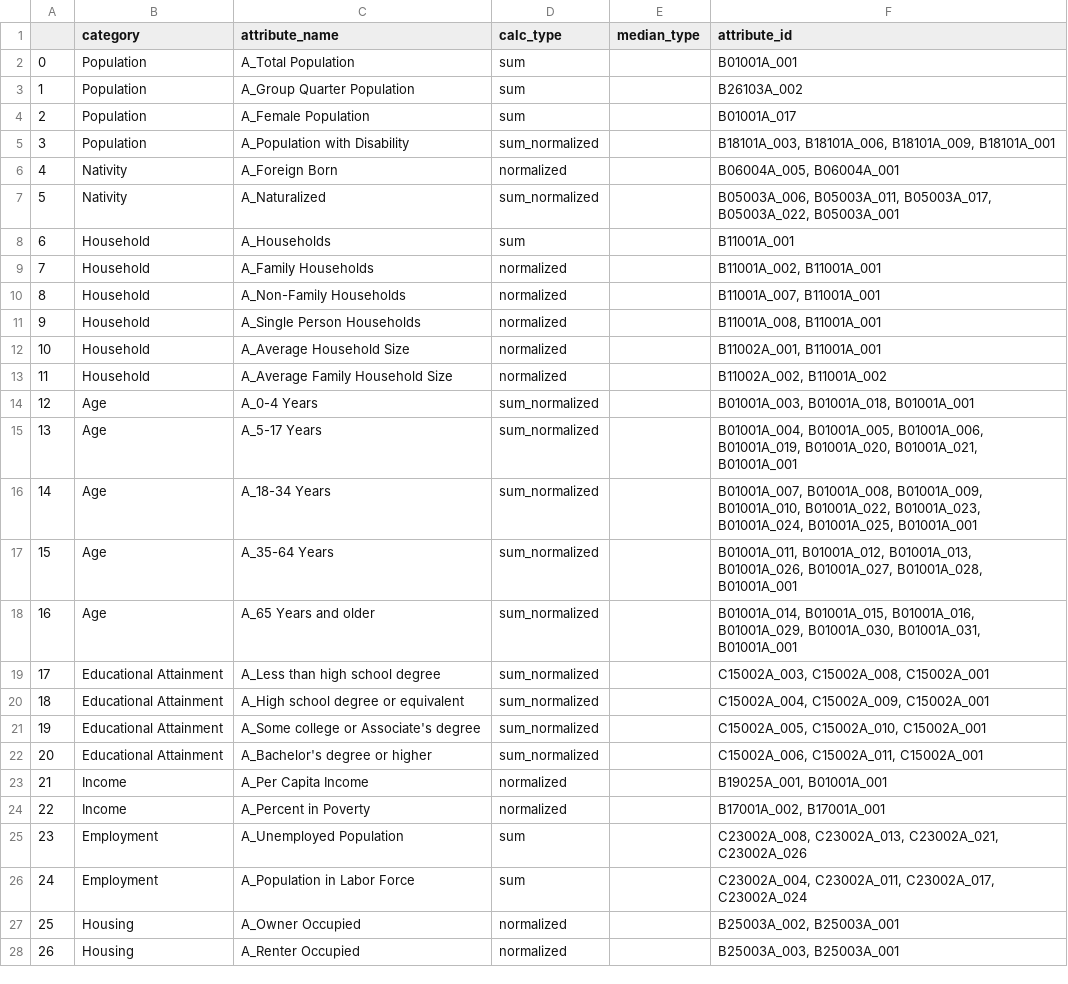
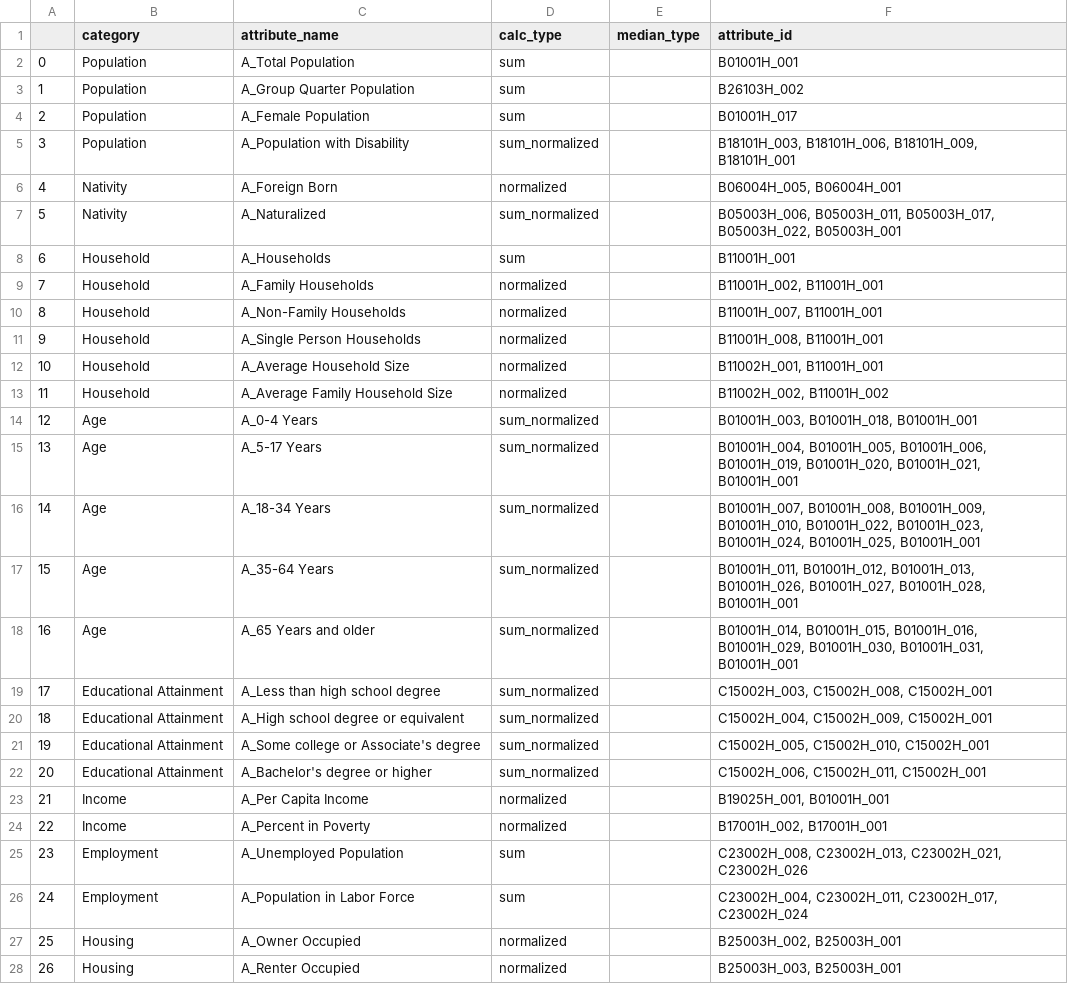
Before and after one commit to sfcpc/san-francisco-neighborhood-profiles, a CSV file: lookup_tables/race_attribute_lookup.csv, drawn as a sheet; only a part is shown; the diff covers the shown part only.

Commit message:
replace white data with white-non-hispanic data
replaced white data (A) with white non-hispanic (H) data. The attribute names remain same with 'A_' prefix to keep it consistent with the existing map data.

```diff
--- a/lookup_tables/race_attribute_lookup.csv
+++ b/lookup_tables/race_attribute_lookup.csv
@@ -1,28 +1,28 @@
 ,category,attribute_name,calc_type,median_type,attribute_id
-0,Population,A_Total Population,sum,,B01001A_001
-1,Population,A_Group Quarter Population,sum,,B26103A_002
-2,Population,A_Female Population,sum,,B01001A_017
-3,Population,A_Population with Disability,sum_normalized,,"B18101A_003, B18101A_006, B18101A_009, B18101A_001"
-4,Nativity,A_Foreign Born,normalized,,"B06004A_005, B06004A_001"
-5,Nativity,A_Naturalized,sum_normalized,,"B05003A_006, B05003A_011, B05003A_017, B05003A_022, B05003A_001"
-6,Household,A_Households,sum,,B11001A_001
-7,Household,A_Family Households,normalized,,"B11001A_002, B11001A_001"
-8,Household,A_Non-Family Households,normalized,,"B11001A_007, B11001A_001"
-9,Household,A_Single Person Households,normalized,,"B11001A_008, B11001A_001"
-10,Household,A_Average Household Size,normalized,,"B11002A_001, B11001A_001"
-11,Household,A_Average Family Household Size,normalized,,"B11002A_002, B11001A_002"
-12,Age,A_0-4 Years,sum_normalized,,"B01001A_003, B01001A_018, B01001A_001"
-13,Age,A_5-17 Years,sum_normalized,,"B01001A_004, B01001A_005, B01001A_006, B01001A_019, B01001A_020, B01001A_021, B01001A_001"
-14,Age,A_18-34 Years,sum_normalized,,"B01001A_007, B01001A_008, B01001A_009, B01001A_010, B01001A_022, B01001A_023, B01001A_024, B01001A_025, B01001A_001"
-15,Age,A_35-64 Years,sum_normalized,,"B01001A_011, B01001A_012, B01001A_013, B01001A_026, B01001A_027, B01001A_028, B01001A_001"
-16,Age,A_65 Years and older,sum_normalized,,"B01001A_014, B01001A_015, B01001A_016, B01001A_029, B01001A_030, B01001A_031, B01001A_001"
-17,Educational Attainment,A_Less than high school degree,sum_normalized,,"C15002A_003, C15002A_008, C15002A_001"
-18,Educational Attainment,A_High school degree or equivalent,sum_normalized,,"C15002A_004, C15002A_009, C15002A_001"
-19,Educational Attainment,A_Some college or Associate's degree,sum_normalized,,"C15002A_005, C15002A_010, C15002A_001"
-20,Educational Attainment,A_Bachelor's degree or higher,sum_normalized,,"C15002A_006, C15002A_011, C15002A_001"
-21,Income,A_Per Capita Income,normalized,,"B19025A_001, B01001A_001"
-22,Income,A_Percent in Poverty,normalized,,"B17001A_002, B17001A_001"
-23,Employment,A_Unemployed Population,sum,,"C23002A_008, C23002A_013, C23002A_021, C23002A_026"
-24,Employment,A_Population in Labor Force,sum,,"C23002A_004, C23002A_011, C23002A_017, C23002A_024"
-25,Housing,A_Owner Occupied,normalized,,"B25003A_002, B25003A_001"
-26,Housing,A_Renter Occupied,normalized,,"B25003A_003, B25003A_001"
+0,Population,A_Total Population,sum,,B01001H_001
+1,Population,A_Group Quarter Population,sum,,B26103H_002
+2,Population,A_Female Population,sum,,B01001H_017
+3,Population,A_Population with Disability,sum_normalized,,"B18101H_003, B18101H_006, B18101H_009, B18101H_001"
+4,Nativity,A_Foreign Born,normalized,,"B06004H_005, B06004H_001"
+5,Nativity,A_Naturalized,sum_normalized,,"B05003H_006, B05003H_011, B05003H_017, B05003H_022, B05003H_001"
+6,Household,A_Households,sum,,B11001H_001
+7,Household,A_Family Households,normalized,,"B11001H_002, B11001H_001"
+8,Household,A_Non-Family Households,normalized,,"B11001H_007, B11001H_001"
+9,Household,A_Single Person Households,normalized,,"B11001H_008, B11001H_001"
+10,Household,A_Average Household Size,normalized,,"B11002H_001, B11001H_001"
+11,Household,A_Average Family Household Size,normalized,,"B11002H_002, B11001H_002"
+12,Age,A_0-4 Years,sum_normalized,,"B01001H_003, B01001H_018, B01001H_001"
+13,Age,A_5-17 Years,sum_normalized,,"B01001H_004, B01001H_005, B01001H_006, B01001H_019, B01001H_020, B01001H_021, B01001H_001"
+14,Age,A_18-34 Years,sum_normalized,,"B01001H_007, B01001H_008, B01001H_009, B01001H_010, B01001H_022, B01001H_023, B01001H_024, B01001H_025, B01001H_001"
+15,Age,A_35-64 Years,sum_normalized,,"B01001H_011, B01001H_012, B01001H_013, B01001H_026, B01001H_027, B01001H_028, B01001H_001"
+16,Age,A_65 Years and older,sum_normalized,,"B01001H_014, B01001H_015, B01001H_016, B01001H_029, B01001H_030, B01001H_031, B01001H_001"
+17,Educational Attainment,A_Less than high school degree,sum_normalized,,"C15002H_003, C15002H_008, C15002H_001"
+18,Educational Attainment,A_High school degree or equivalent,sum_normalized,,"C15002H_004, C15002H_009, C15002H_001"
+19,Educational Attainment,A_Some college or Associate's degree,sum_normalized,,"C15002H_005, C15002H_010, C15002H_001"
+20,Educational Attainment,A_Bachelor's degree or higher,sum_normalized,,"C15002H_006, C15002H_011, C15002H_001"
+21,Income,A_Per Capita Income,normalized,,"B19025H_001, B01001H_001"
+22,Income,A_Percent in Poverty,normalized,,"B17001H_002, B17001H_001"
+23,Employment,A_Unemployed Population,sum,,"C23002H_008, C23002H_013, C23002H_021, C23002H_026"
+24,Employment,A_Population in Labor Force,sum,,"C23002H_004, C23002H_011, C23002H_017, C23002H_024"
+25,Housing,A_Owner Occupied,normalized,,"B25003H_002, B25003H_001"
+26,Housing,A_Renter Occupied,normalized,,"B25003H_003, B25003H_001"
```
Also changed, not shown: 9 edited cells elsewhere in this file.
